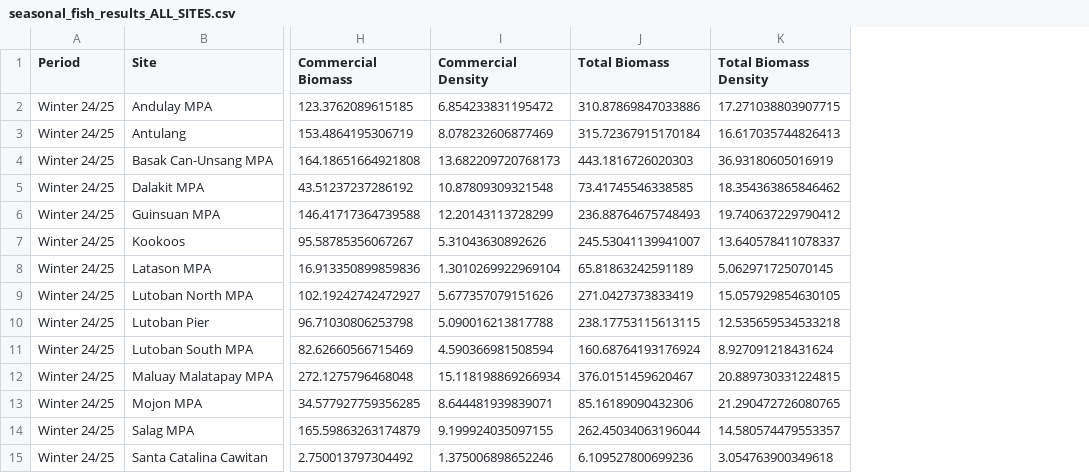
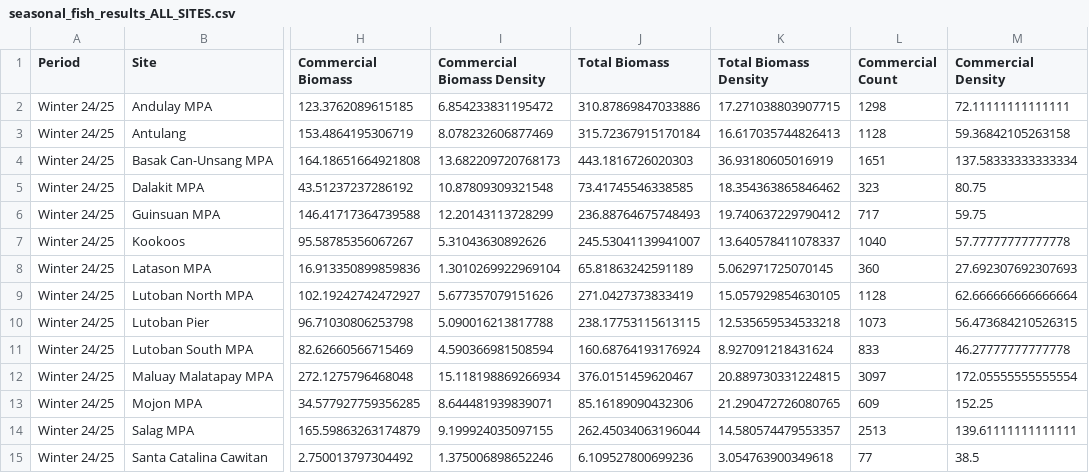
Before and after one commit to JMatthewsPH/Survey_Data_Processing, a CSV file: data/output/seasonal/seasonal_fish_results_ALL_SITES.csv, drawn as a sheet; only a part is shown, gaps mark what is left out; the diff names each change by its address in the sheet, - before the commit and + after, or states it on an @@ line.

Commit message:
regenerated all sites results for last season

```diff
--- a/data/output/seasonal/seasonal_fish_results_ALL_SITES.csv
+++ b/data/output/seasonal/seasonal_fish_results_ALL_SITES.csv
+column L (Commercial Count), rows 2-15: 1298 | 1128 | 1651 | 323 | 717 | 1040 | 360 | 1128 | 1073 | 833 | 3097 | 609 | 2513 | 77
+column M (Commercial Density), rows 2-15: 72.11111111111111 | 59.36842105263158 | 137.58333333333334 | 80.75 | 59.75 | 57.77777777777778 | 27.692307692307693 | 62.666666666666664 | 56.473684210526315 | 46.27777777777778 | 172.05555555555554 | 152.25 | 139.61111111111111 | 38.5
-I1: Commercial Density
+I1: Commercial Biomass Density
```
Also changed, not shown: 29 other files.
